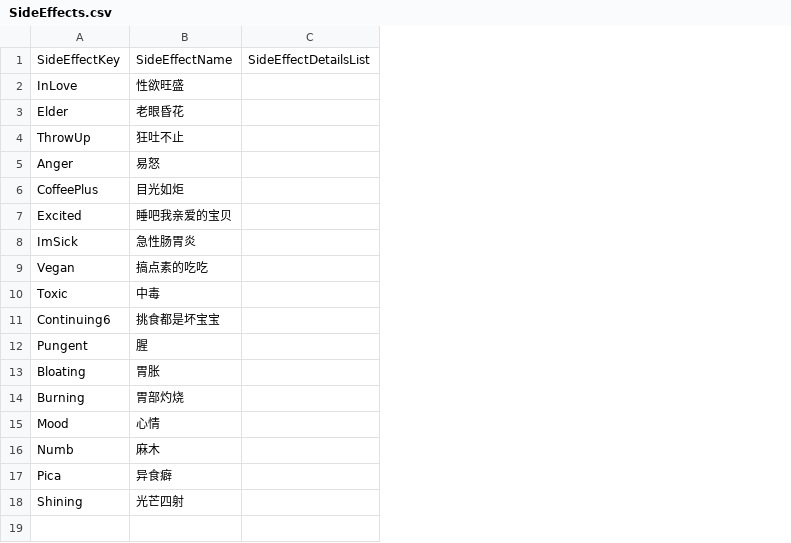
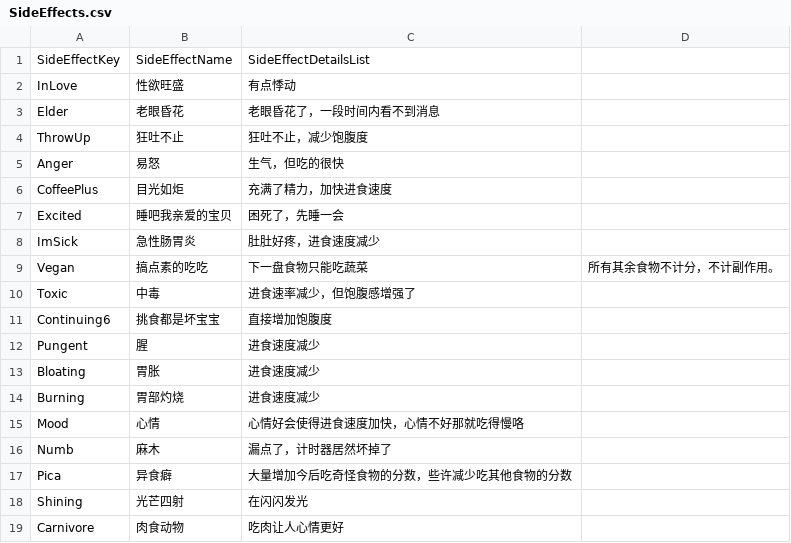
Before and after one commit to Bugthief/Jam_SideEffect, a CSV file: Project_Eat/Assets/Resources/CSV/SideEffects.csv, drawn as a sheet; removed rows and columns are numbered as before the commit, all else as after; the diff names each change by its address in the sheet, - before the commit and + after, or states it on an @@ line.

```diff
--- a/Project_Eat/Assets/Resources/CSV/SideEffects.csv
+++ b/Project_Eat/Assets/Resources/CSV/SideEffects.csv
-column C, row 1: SideEffectDetailsList
+column C, rows 1-18: SideEffectDetailsList | 有点悸动 | 老眼昏花了，一段时间内看不到消息 | 狂吐不止，减少饱腹度 | 生气，但吃的很快 | 充满了精力，加快进食速度 | 困死了，先睡一会 | 肚肚好疼，进食速度减少 | 下一盘食物只能吃蔬菜 | 进食速率减少，但饱腹感增强了 | 直接增加饱腹度 | 进食速度减少 | 进食速度减少 | 进食速度减少 | 心情好会使得进食速度加快，心情不好那就吃得慢咯 | 漏点了，计时器居然坏掉了 | 大量增加今后吃奇怪食物的分数，些许减少吃其他食物的分数 | 在闪闪发光
+column D, row 9: 所有其余食物不计分，不计副作用。
+row 19: Carnivore | 肉食动物 | 吃肉让人心情更好
```
Also changed, not shown: Project_Eat/Assets/Resources/CSV/Food.csv, 6 other files.
